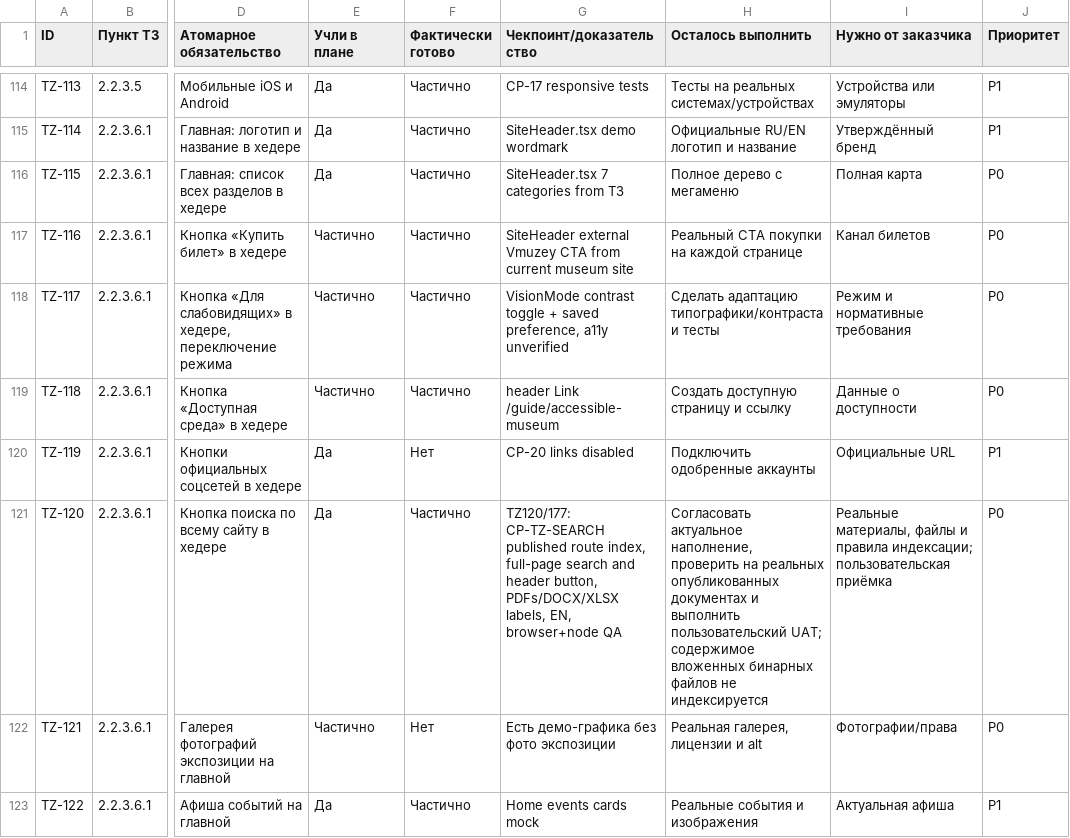
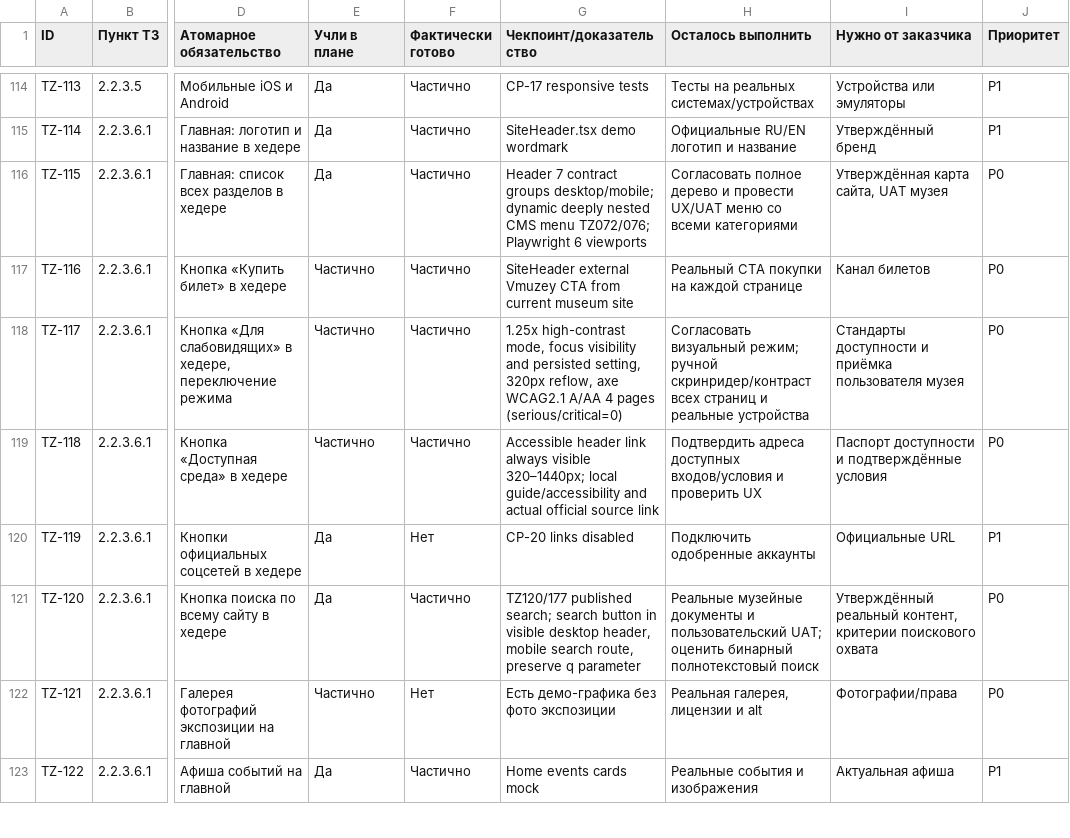
Before and after one commit to arvectum2/musbread, a CSV file: docs/tz-audit/TZ_FULL_MATRIX.csv, drawn as a sheet; only a part is shown, gaps mark what is left out; the diff covers the shown part only; the diff names each change by its address in the sheet, - before the commit and + after, or states it on an @@ line.

```diff
--- a/docs/tz-audit/TZ_FULL_MATRIX.csv
+++ b/docs/tz-audit/TZ_FULL_MATRIX.csv
-G116 (Чекпоинт/доказательство): SiteHeader.tsx 7 categories from TЗ
+G116 (Чекпоинт/доказательство): Header 7 contract groups desktop/mobile; dynamic deeply nested CMS menu TZ072/076; Playwright 6 viewports
-H116 (Осталось выполнить): Полное дерево с мегаменю
+H116 (Осталось выполнить): Согласовать полное дерево и провести UX/UAT меню со всеми категориями
-I116 (Нужно от заказчика): Полная карта
+I116 (Нужно от заказчика): Утверждённая карта сайта, UAT музея
-G118 (Чекпоинт/доказательство): VisionMode contrast toggle + saved preference, a11y unverified
+G118 (Чекпоинт/доказательство): 1.25x high-contrast mode, focus visibility and persisted setting, 320px reflow, axe WCAG2.1 A/AA 4 pages (serious/critical=0)
-H118 (Осталось выполнить): Сделать адаптацию типографики/контраста и тесты
+H118 (Осталось выполнить): Согласовать визуальный режим; ручной скринридер/контраст всех страниц и реальные устройства
-I118 (Нужно от заказчика): Режим и нормативные требования
+I118 (Нужно от заказчика): Стандарты доступности и приёмка пользователя музея
-G119 (Чекпоинт/доказательство): header Link /guide/accessible-museum
+G119 (Чекпоинт/доказательство): Accessible header link always visible 320–1440px; local guide/accessibility and actual official source link
-H119 (Осталось выполнить): Создать доступную страницу и ссылку
+H119 (Осталось выполнить): Подтвердить адреса доступных входов/условия и проверить UX
-I119 (Нужно от заказчика): Данные о доступности
+I119 (Нужно от заказчика): Паспорт доступности и подтверждённые условия
-G121 (Чекпоинт/доказательство): TZ120/177: CP-TZ-SEARCH published route index, full-page search and header button, PDFs/DOCX/XLSX labels, EN, browser+node QA
+G121 (Чекпоинт/доказательство): TZ120/177 published search; search button in visible desktop header, mobile search route, preserve q parameter
-H121 (Осталось выполнить): Согласовать актуальное наполнение, проверить на реальных опубликованных документах и выполнить пользовательский UAT; содержимое вложенных бинарных файлов не индексируется
+H121 (Осталось выполнить): Реальные музейные документы и пользовательский UAT; оценить бинарный полнотекстовый поиск
-I121 (Нужно от заказчика): Реальные материалы, файлы и правила индексации; пользовательская приёмка
+I121 (Нужно от заказчика): Утверждённый реальный контент, критерии поискового охвата
```
Also changed, not shown: 24 edited cells elsewhere in this file, docs/tz-audit/TZ_EXECUTION_MATRIX.csv, 18 other files.
